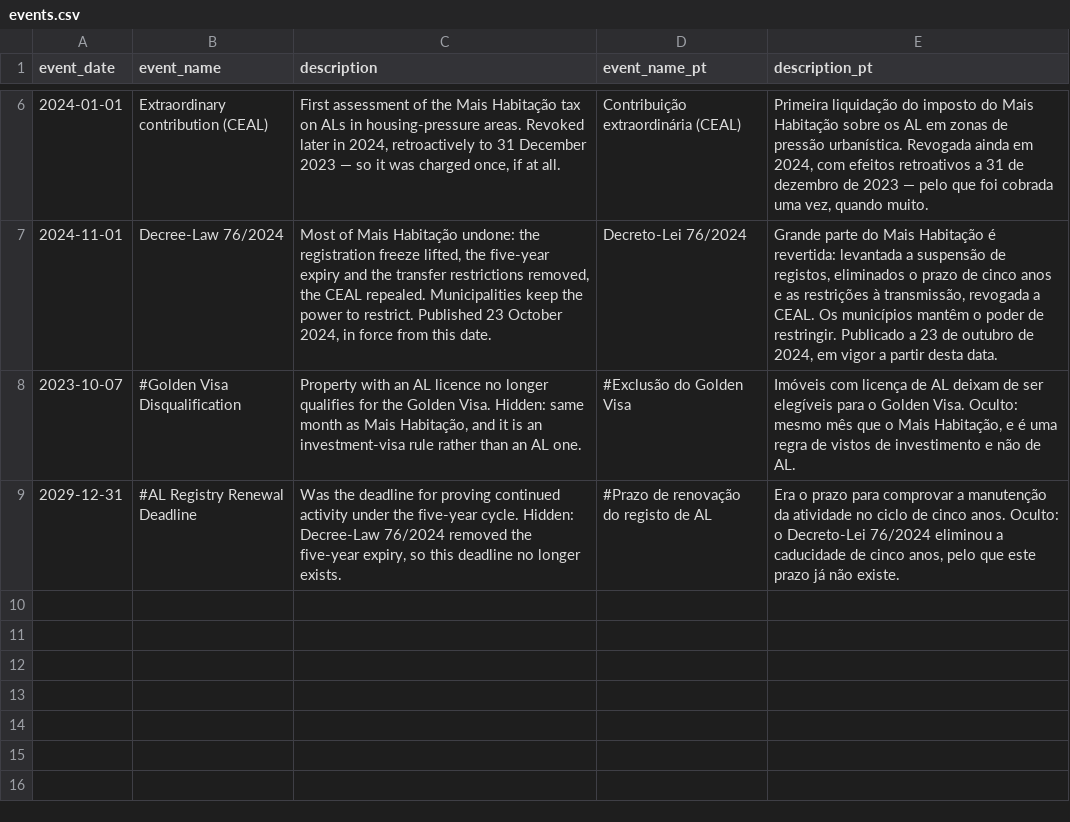
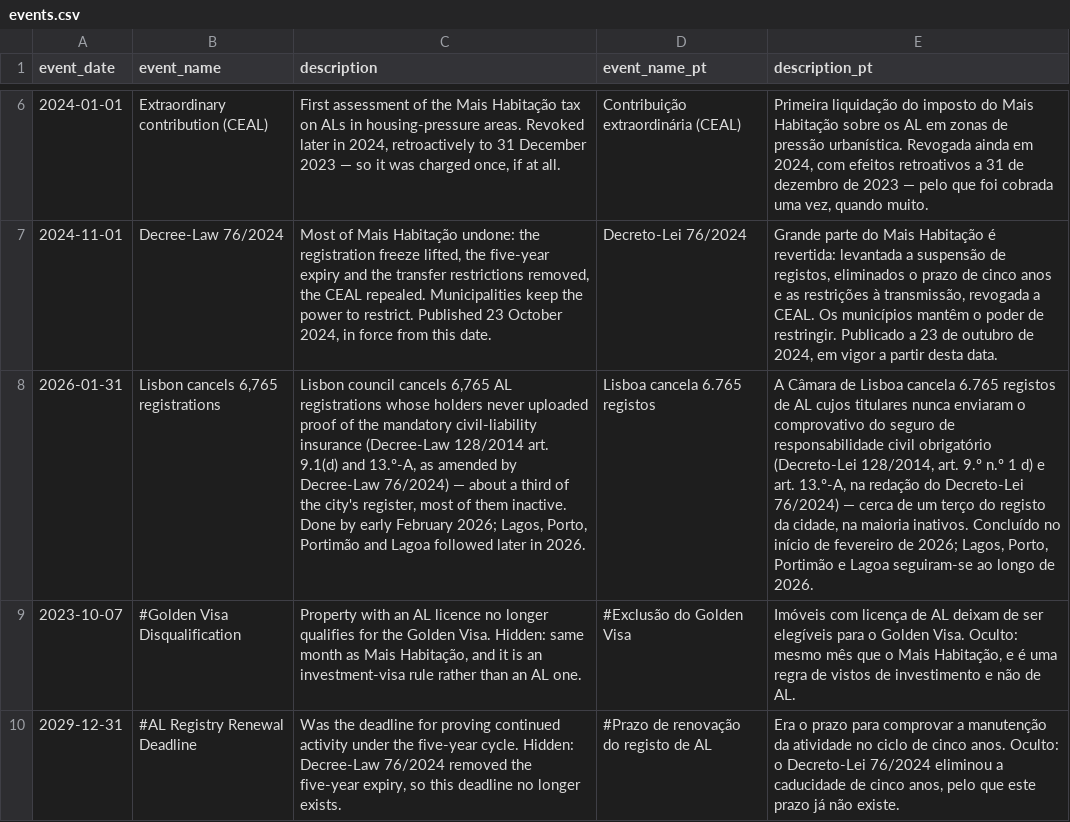
Before and after one commit to sztanko/al-pulse, a CSV file: seeds/events.csv, drawn as a sheet; only a part is shown, gaps mark what is left out; the diff names each change by its address in the sheet, - before the commit and + after, or states it on an @@ line.

```diff
--- a/seeds/events.csv
+++ b/seeds/events.csv
+row 8: 2026-01-31 | Lisbon cancels 6,765 registrations | Lisbon council cancels 6,765 AL registrations whose holders never uploaded proof of the mandatory civil-liability insurance (Decree-Law 128/2014 art. 9.1(d) and 13.º-A, as amended by Decree-Law 76/2024) — about a third of the city's register, most of them inactive. Done by early February 2026; Lagos, Porto, Portimão and Lagoa followed later in 2026. | Lisboa cancela 6.765 registos | A Câmara de Lisboa cancela 6.765 registos de AL cujos titulares nunca enviaram o comprovativo do seguro de responsabilidade civil obrigatório (Decreto-Lei 128/2014, art. 9.º n.º 1 d) e art. 13.º-A, na redação do Decreto-Lei 76/2024) — cerca de um terço do registo da cidade, na maioria inativos. Concluído no início de fevereiro de 2026; Lagos, Porto, Portimão e Lagoa seguiram-se ao longo de 2026.
```
Also changed, not shown: 19 other files.
